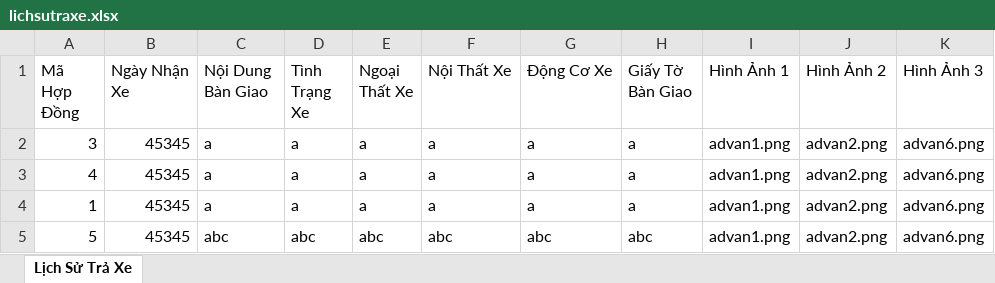
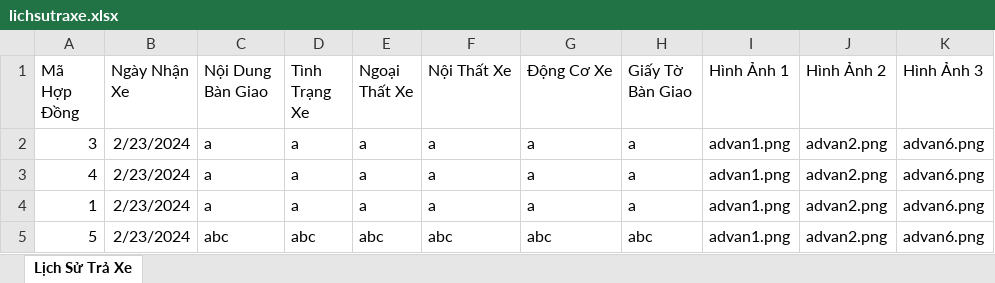
Before and after one commit to datbungbuu/CarRent, an Excel workbook: lichsutraxe.xlsx, sheet Lịch Sử Trả Xe, drawn as a sheet; only a part is shown; values as stored, in another font and other column widths than the file's, no borders; the diff names each change by its address in the sheet, - before the commit and + after, or states it on an @@ line.

```diff
--- a/lichsutraxe.xlsx (sheet Lịch Sử Trả Xe)
+++ b/lichsutraxe.xlsx (sheet Lịch Sử Trả Xe)
-B2:B5 (Ngày Nhận Xe): 45345
+B2:B5 (Ngày Nhận Xe): 2/23/2024
```
Also changed, not shown: 1 other file.
